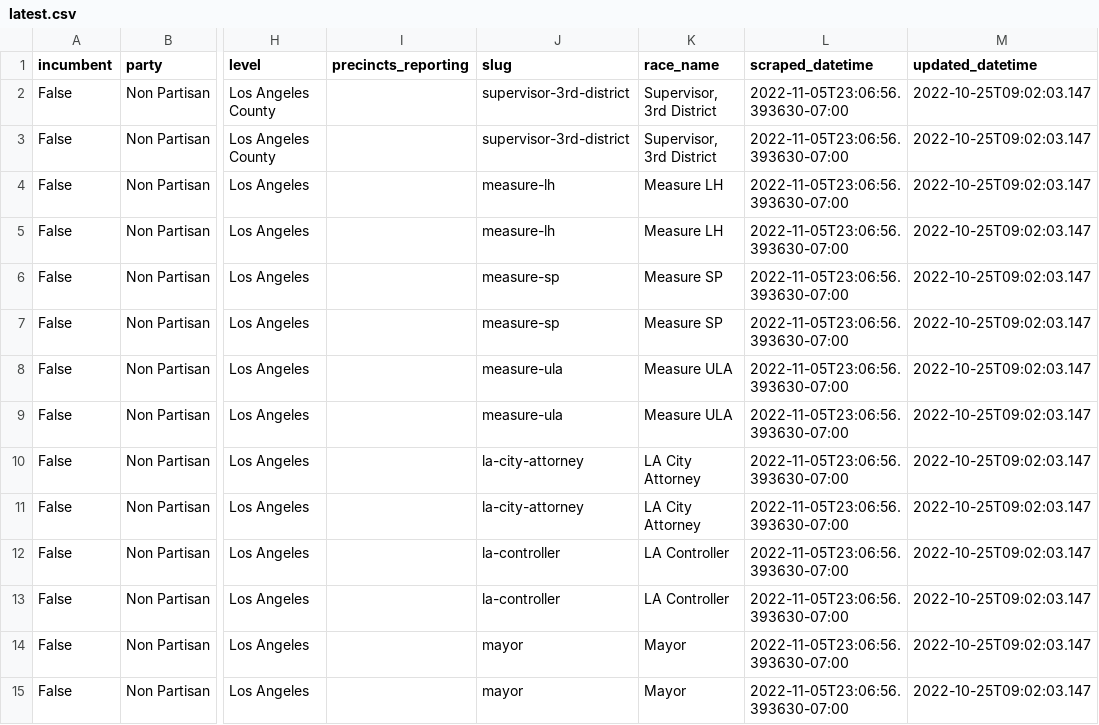
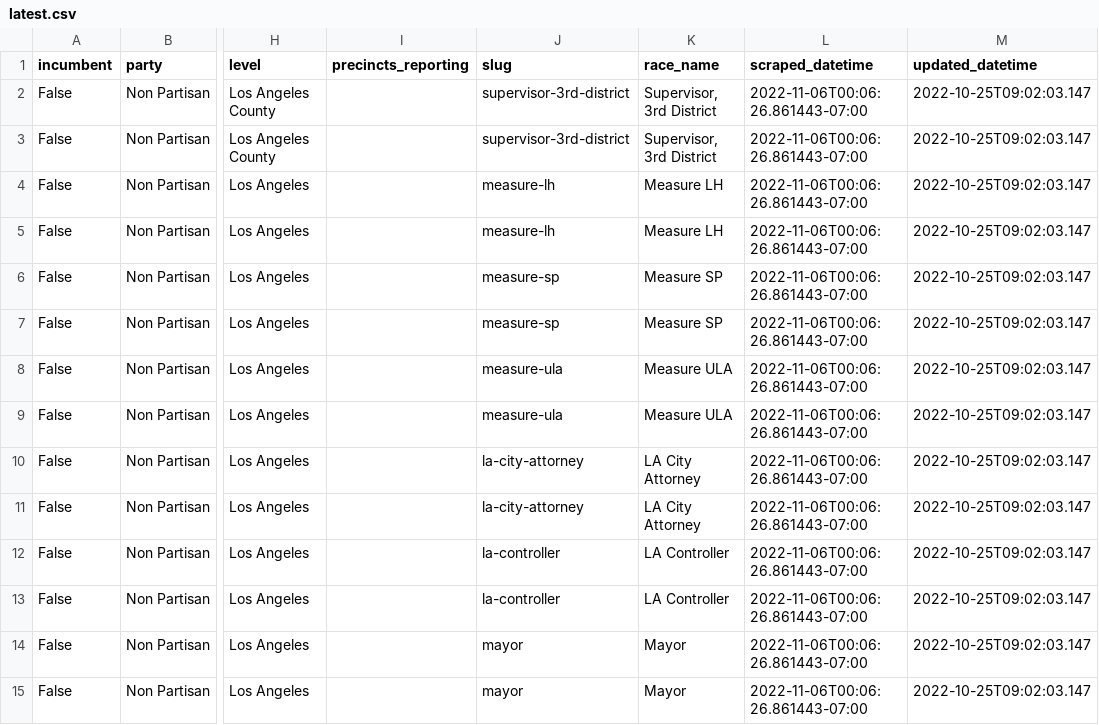
Before and after one commit to biglocalnews/local-election-results-etl, a CSV file: data/transformed/los_angeles_county/latest.csv, drawn as a sheet; only a part is shown, gaps mark what is left out; the diff covers the shown part only; the diff names each change by its address in the sheet, - before the commit and + after, or states it on an @@ line.

```diff
--- a/data/transformed/los_angeles_county/latest.csv
+++ b/data/transformed/los_angeles_county/latest.csv
-L2:L15 (scraped_datetime): 2022-11-05T23:06:56.393630-07:00
+L2:L15 (scraped_datetime): 2022-11-06T00:06:26.861443-07:00
```
Also changed, not shown: 94 edited cells elsewhere in this file, data/transformed/ca_secretary_of_state/latest.csv.
